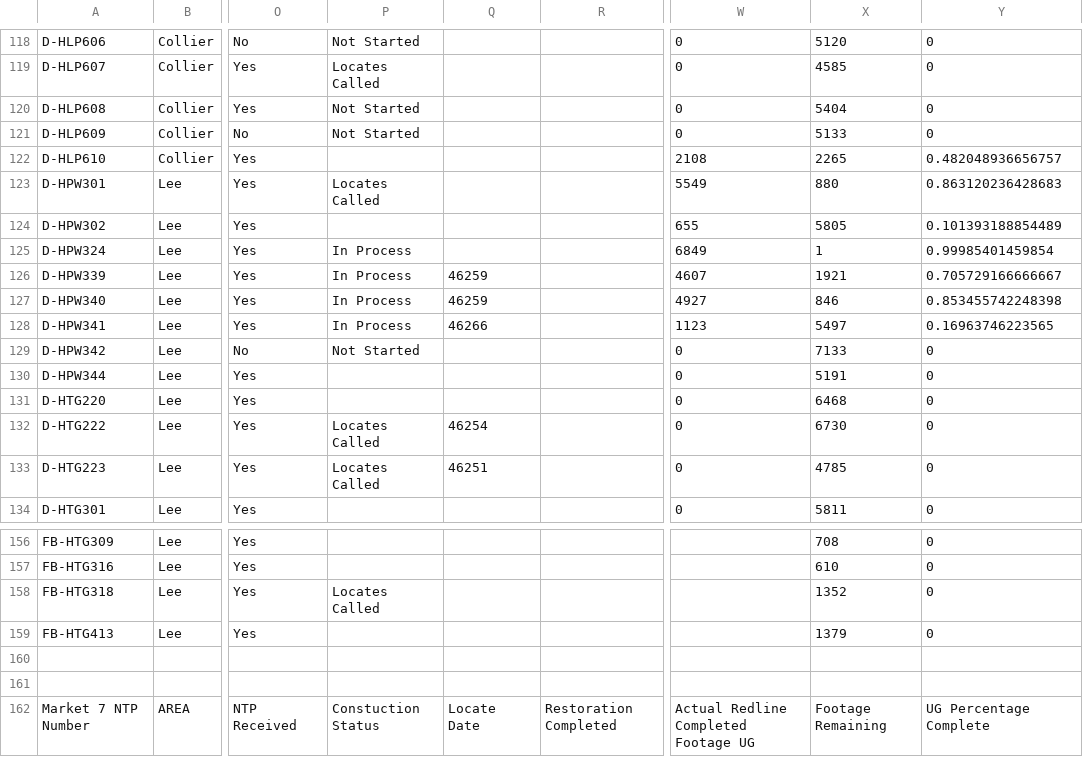
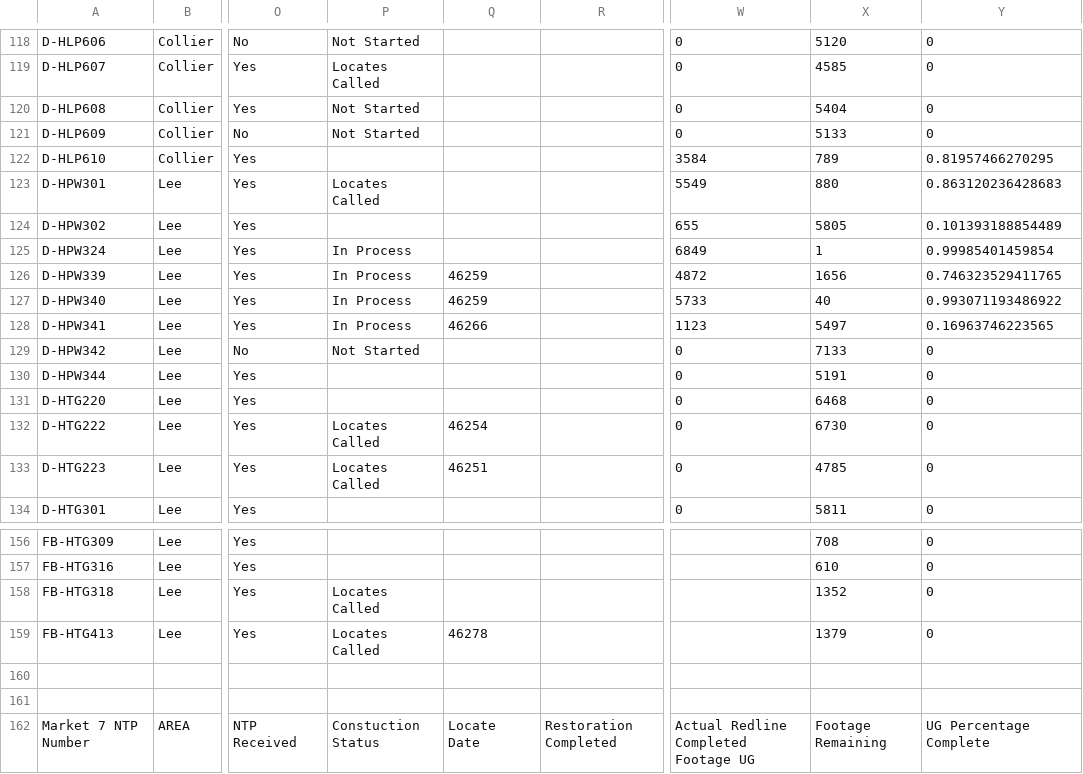
Before and after one commit to JCKraus1/Tillman-Dashboard, a CSV file: tillman-project.csv, drawn as a sheet; only a part is shown, gaps mark what is left out; the diff names each change by its address in the sheet, - before the commit and + after, or states it on an @@ line.

Commit message:
Automated CSV update every 6 hours

```diff
--- a/tillman-project.csv
+++ b/tillman-project.csv
-W122: 2108
+W122: 3584
-X122: 2265
+X122: 789
-Y122: 0.482048936656757
+Y122: 0.81957466270295
-W126: 4607
+W126: 4872
-X126: 1921
+X126: 1656
-Y126: 0.705729166666667
+Y126: 0.746323529411765
-W127: 4927
+W127: 5733
-X127: 846
+X127: 40
-Y127: 0.853455742248398
+Y127: 0.993071193486922
-P159: (empty)
+P159: Locates Called
-Q159: (empty)
+Q159: 46278
```
